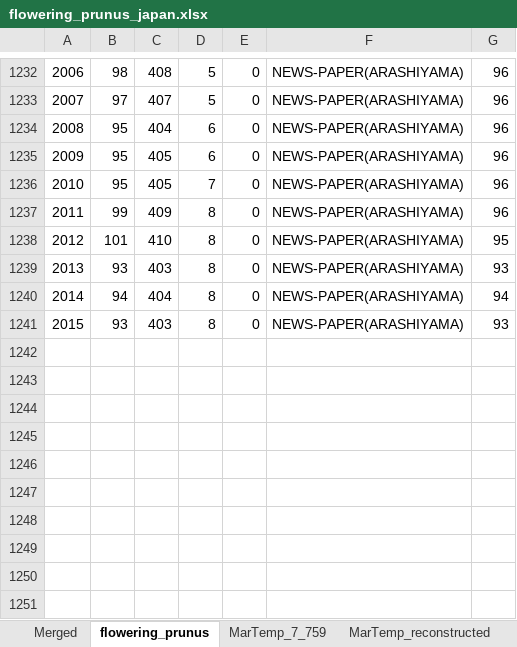
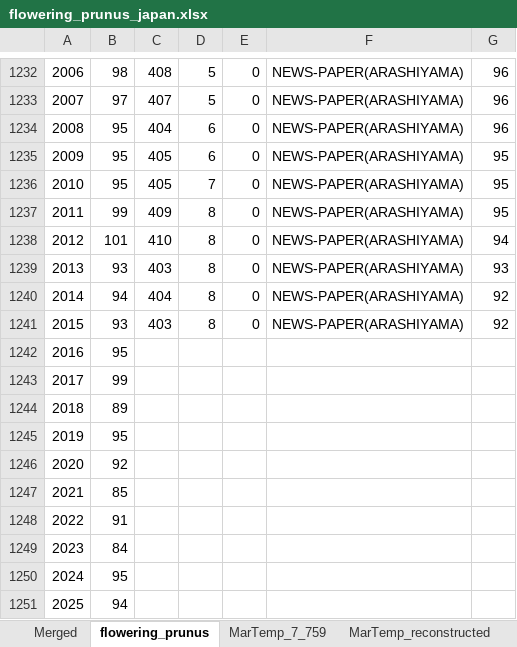
Before and after one commit to cojacoo/geoeco_primer, an Excel workbook: flowering_prunus_japan.xlsx, sheet flowering_prunus, drawn as a sheet; only a part is shown, gaps mark what is left out; values as stored, in another font and other column widths than the file's, no borders; charts and pictures not drawn; the diff names each change by its address in the sheet, - before the commit and + after, or states it on an @@ line.

```diff
--- a/flowering_prunus_japan.xlsx (sheet flowering_prunus)
+++ b/flowering_prunus_japan.xlsx (sheet flowering_prunus)
-G1235:G1237: 96
+G1235:G1237: 95
-G1238: 95
+G1238: 94
-G1240: 94
+G1240: 92
-G1241: 93
+G1241: 92
+row 1242: 2016 | 95
+row 1243: 2017 | 99
+row 1244: 2018 | 89
+row 1245: 2019 | 95
+row 1246: 2020 | 92
+row 1247: 2021 | 85
+row 1248: 2022 | 91
+row 1249: 2023 | 84
+row 1250: 2024 | 95
+row 1251: 2025 | 94
```
Also changed, not shown: sheet Merged, sheet Kyoto_Sun, sheet Kyoto_Precip, sheet Kyoto_Temp, sheet MarTemp_7_759, formulas that keep their value, charts or pictures, 4 other files.
